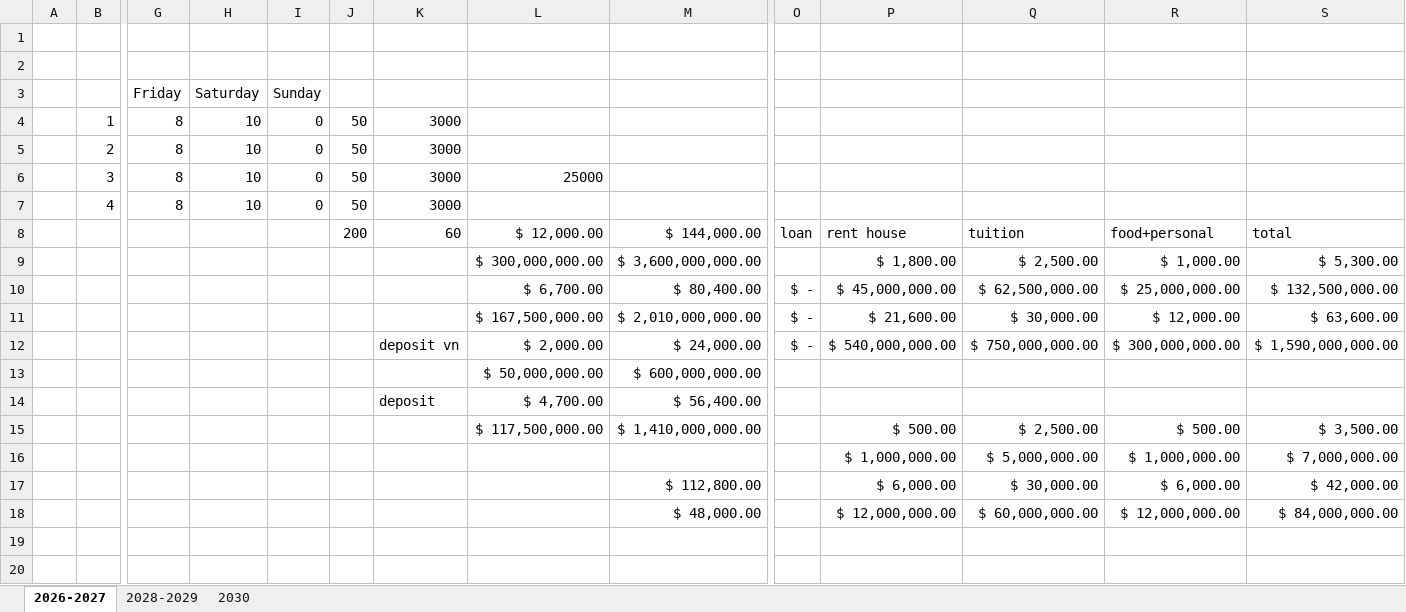
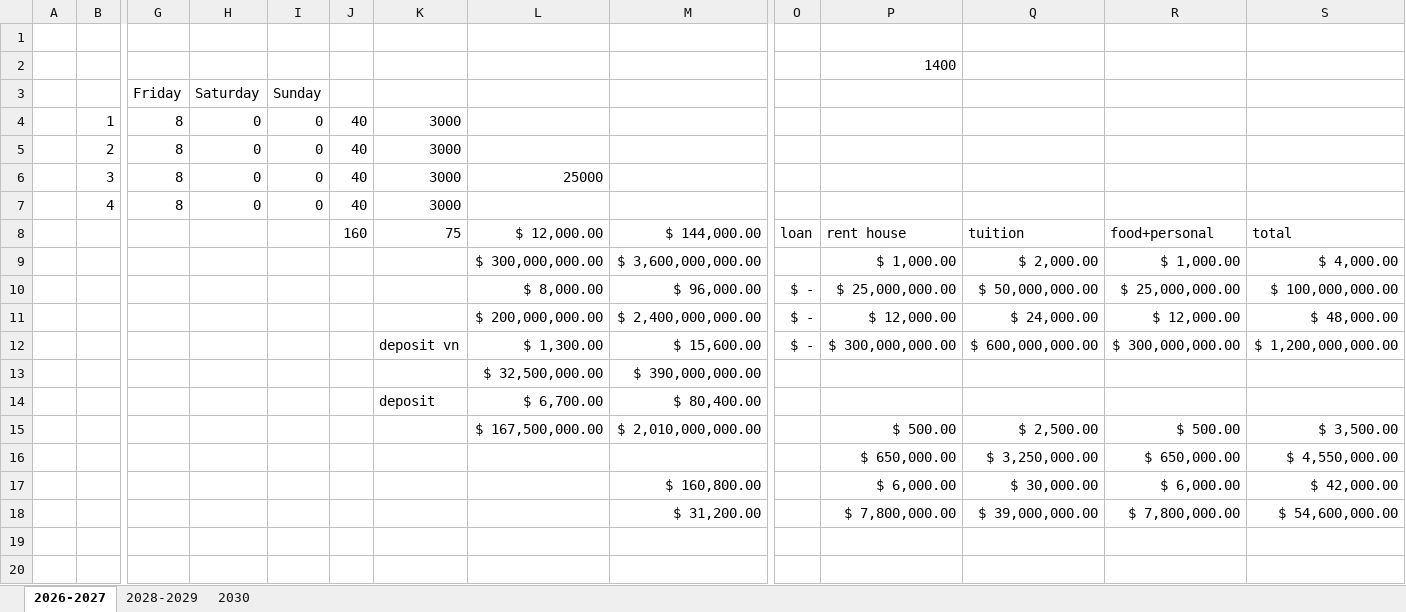
Before and after one commit to HuyThong94/Funix, an Excel workbook: Book1.xlsx, sheet 2026-2027, drawn as a sheet; only a part is shown, gaps mark what is left out; values as stored, in another font and other column widths than the file's, no borders; removed rows and columns are numbered as before the commit, all else as after; rows hold the shown columns only; the diff names each change by its address in the sheet, - before the commit and + after, or states it on an @@ line.

```diff
--- a/Book1.xlsx (sheet 2026-2027)
+++ b/Book1.xlsx (sheet 2026-2027)
-P2: (empty)
+P2: 1400
-H4:H7 (Saturday): 10
+H4:H7 (Saturday): 0
-J4:J7: 50
+J4:J7: 40
-J8: 200
+J8: 160
-K8: 60
+K8: 75
-P9: $ 1,800.00
+P9: $ 1,000.00
-Q9: $ 2,500.00
+Q9: $ 2,000.00
-S9: $ 5,300.00
+S9: $ 4,000.00
-row 10:  |  |  |  |  |  |  | $ 6,700.00 | $ 80,400.00 | $ - | $ 45,000,000.00 | $ 62,500,000.00 | $ 25,000,000.00 | $ 132,500,000.00
-row 11:  |  |  |  |  |  |  | $ 167,500,000.00 | $ 2,010,000,000.00 | $ - | $ 21,600.00 | $ 30,000.00 | $ 12,000.00 | $ 63,600.00
-row 12:  |  |  |  |  |  | deposit vn | $ 2,000.00 | $ 24,000.00 | $ - | $ 540,000,000.00 | $ 750,000,000.00 | $ 300,000,000.00 | $ 1,590,000,000.00
-row 13:  |  |  |  |  |  |  | $ 50,000,000.00 | $ 600,000,000.00
-row 14:  |  |  |  |  |  | deposit | $ 4,700.00 | $ 56,400.00
+row 10:  |  |  |  |  |  |  | $ 8,000.00 | $ 96,000.00 | $ - | $ 25,000,000.00 | $ 50,000,000.00 | $ 25,000,000.00 | $ 100,000,000.00
+row 11:  |  |  |  |  |  |  | $ 200,000,000.00 | $ 2,400,000,000.00 | $ - | $ 12,000.00 | $ 24,000.00 | $ 12,000.00 | $ 48,000.00
+row 12:  |  |  |  |  |  | deposit vn | $ 1,300.00 | $ 15,600.00 | $ - | $ 300,000,000.00 | $ 600,000,000.00 | $ 300,000,000.00 | $ 1,200,000,000.00
+row 13:  |  |  |  |  |  |  | $ 32,500,000.00 | $ 390,000,000.00
+row 14:  |  |  |  |  |  | deposit | $ 6,700.00 | $ 80,400.00
-L15: $ 117,500,000.00
+L15: $ 167,500,000.00
-M15: $ 1,410,000,000.00
+M15: $ 2,010,000,000.00
-row 16:  |  |  |  |  |  |  |  |  |  | $ 1,000,000.00 | $ 5,000,000.00 | $ 1,000,000.00 | $ 7,000,000.00
+row 16:  |  |  |  |  |  |  |  |  |  | $ 650,000.00 | $ 3,250,000.00 | $ 650,000.00 | $ 4,550,000.00
-M17: $ 112,800.00
+M17: $ 160,800.00
-row 18:  |  |  |  |  |  |  |  | $ 48,000.00 |  | $ 12,000,000.00 | $ 60,000,000.00 | $ 12,000,000.00 | $ 84,000,000.00
+row 18:  |  |  |  |  |  |  |  | $ 31,200.00 |  | $ 7,800,000.00 | $ 39,000,000.00 | $ 7,800,000.00 | $ 54,600,000.00
```
Also changed, not shown: sheet 2030, 5 other files.
